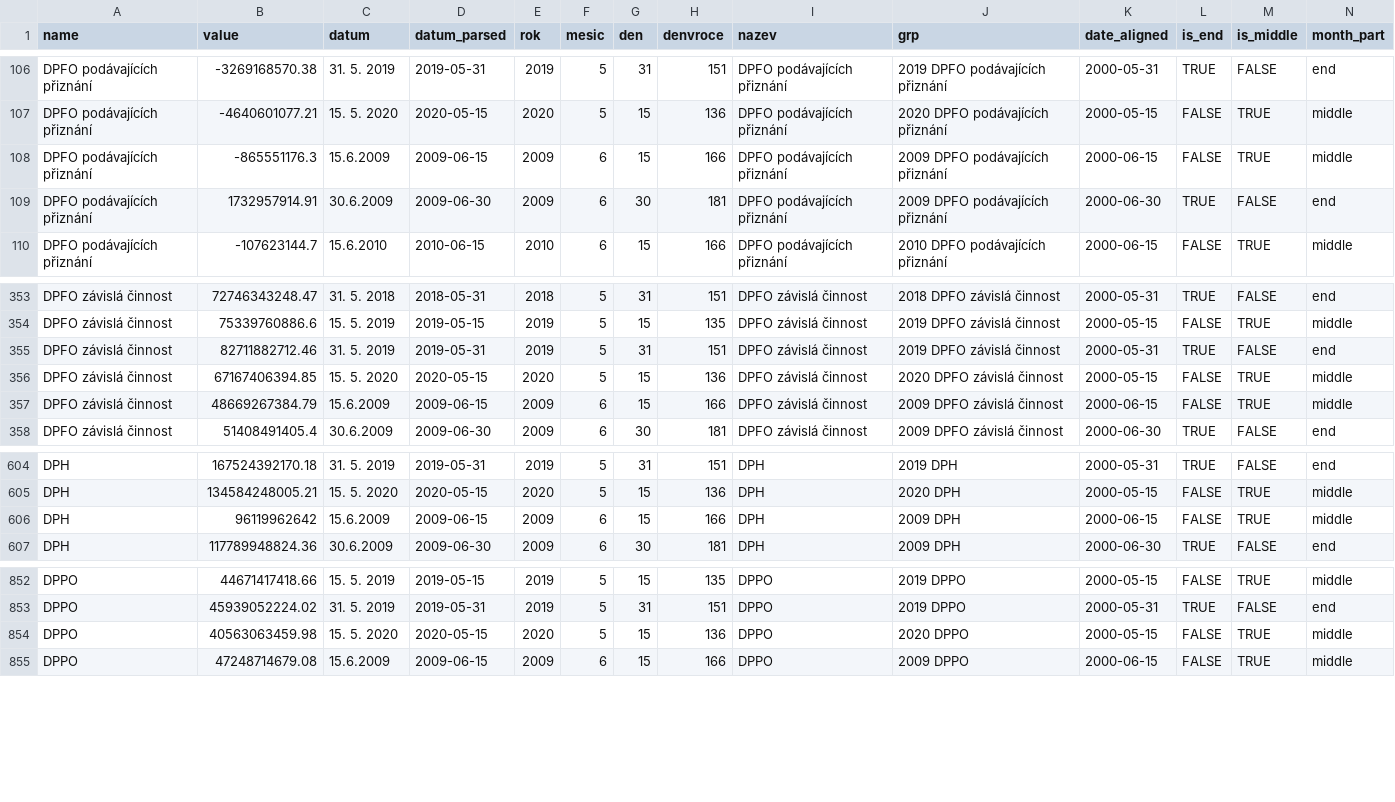
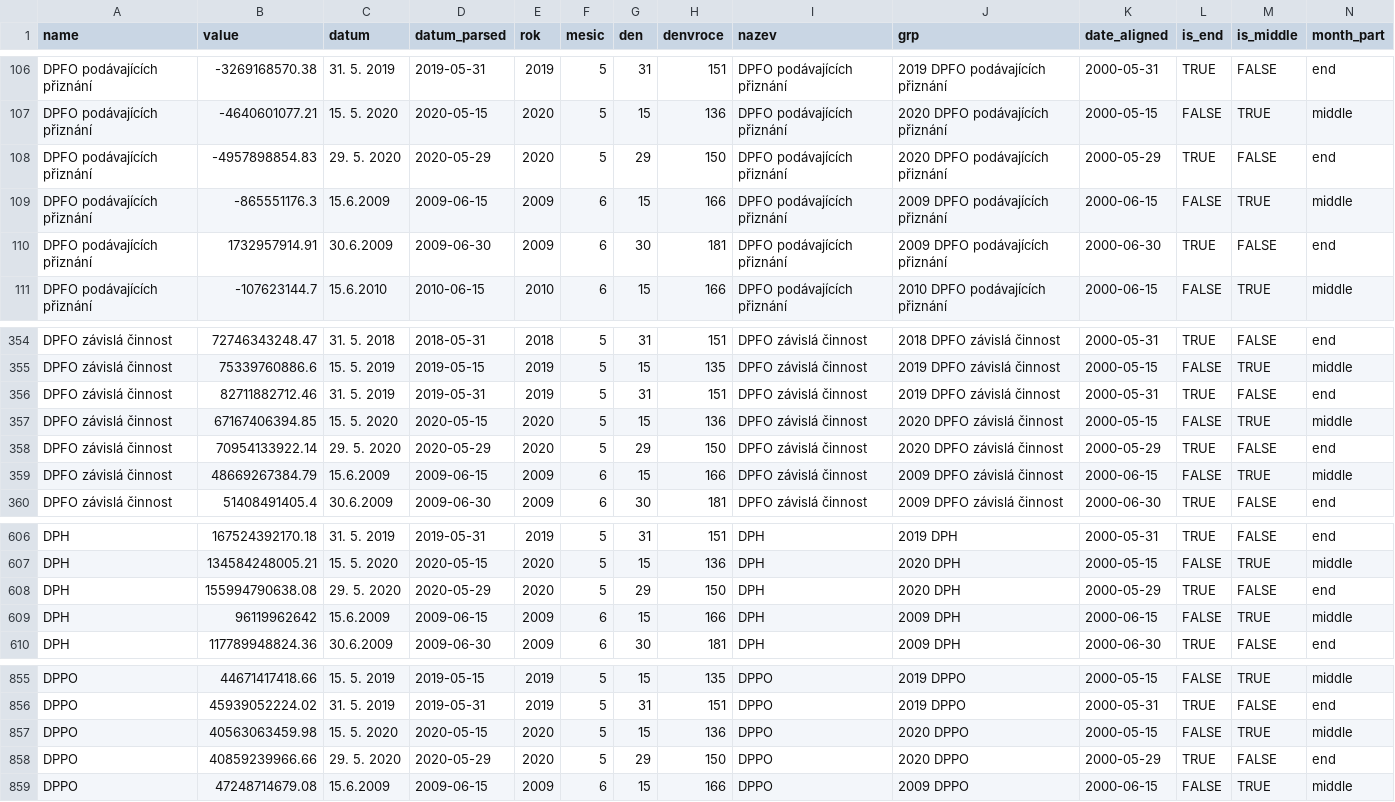
Before and after one commit to petrbouchal/czechtrack, a CSV file: data-web/dane_inkaso_mezirocni.csv, drawn as a sheet; only a part is shown, gaps mark what is left out; rows hold the shown columns only; the diff names each change by its address in the sheet, - before the commit and + after, or states it on an @@ line.

```diff
--- a/data-web/dane_inkaso_mezirocni.csv
+++ b/data-web/dane_inkaso_mezirocni.csv
+row 108: DPFO podávajících přiznání | -4957898854.83 | 29. 5. 2020 | 2020-05-29 | 2020 | 5 | 29 | 150 | DPFO podávajících přiznání | 2020 DPFO podávajících přiznání | 2000-05-29 | TRUE | FALSE | end
+row 358: DPFO závislá činnost | 70954133922.14 | 29. 5. 2020 | 2020-05-29 | 2020 | 5 | 29 | 150 | DPFO závislá činnost | 2020 DPFO závislá činnost | 2000-05-29 | TRUE | FALSE | end
+row 608: DPH | 155994790638.08 | 29. 5. 2020 | 2020-05-29 | 2020 | 5 | 29 | 150 | DPH | 2020 DPH | 2000-05-29 | TRUE | FALSE | end
+row 858: DPPO | 40859239966.66 | 29. 5. 2020 | 2020-05-29 | 2020 | 5 | 29 | 150 | DPPO | 2020 DPPO | 2000-05-29 | TRUE | FALSE | end
```
Also changed, not shown: data-web/dane_inkaso_vse.csv, 4 other files.
